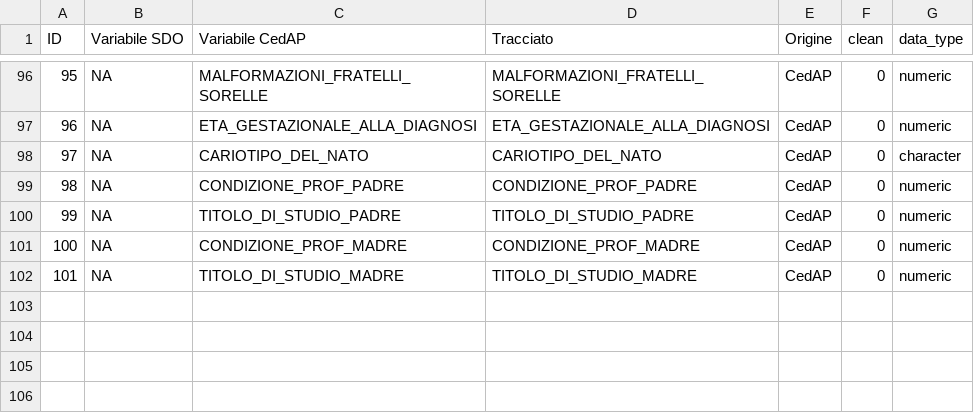
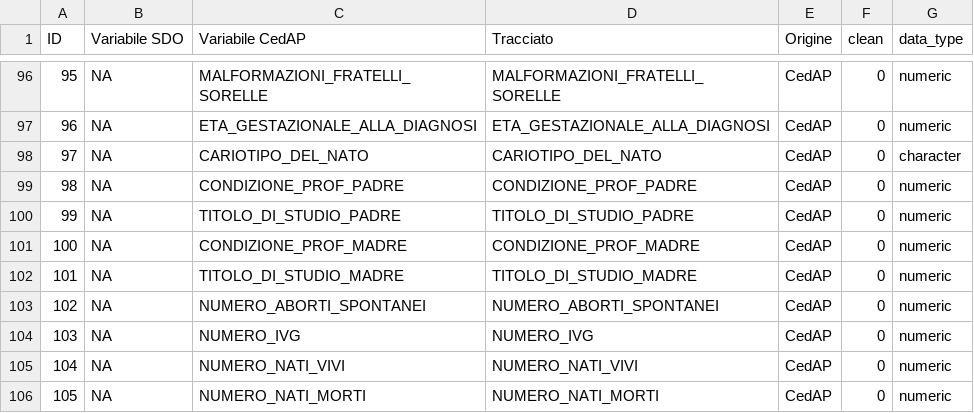
Before and after one commit to cec-lab/SARA, a CSV file: tables/sdo_cedap_dd.csv, drawn as a sheet; only a part is shown, gaps mark what is left out.

```diff
--- a/tables/sdo_cedap_dd.csv
+++ b/tables/sdo_cedap_dd.csv
@@ -102 +102,5 @@ ID;Variabile SDO;Variabile CedAP;Tracciato;Origine;clean;data_type
 101;NA;TITOLO_DI_STUDIO_MADRE;TITOLO_DI_STUDIO_MADRE;CedAP;0;numeric
+102;NA;NUMERO_ABORTI_SPONTANEI;NUMERO_ABORTI_SPONTANEI;CedAP;0;numeric
+103;NA;NUMERO_IVG;NUMERO_IVG;CedAP;0;numeric
+104;NA;NUMERO_NATI_VIVI;NUMERO_NATI_VIVI;CedAP;0;numeric
+105;NA;NUMERO_NATI_MORTI;NUMERO_NATI_MORTI;CedAP;0;numeric
```
Also changed, not shown: export/sdo_stage10_cedap_combined_export.csv, export/sdo_stage11_cedap_with_labels_export.csv, 4 other files.
